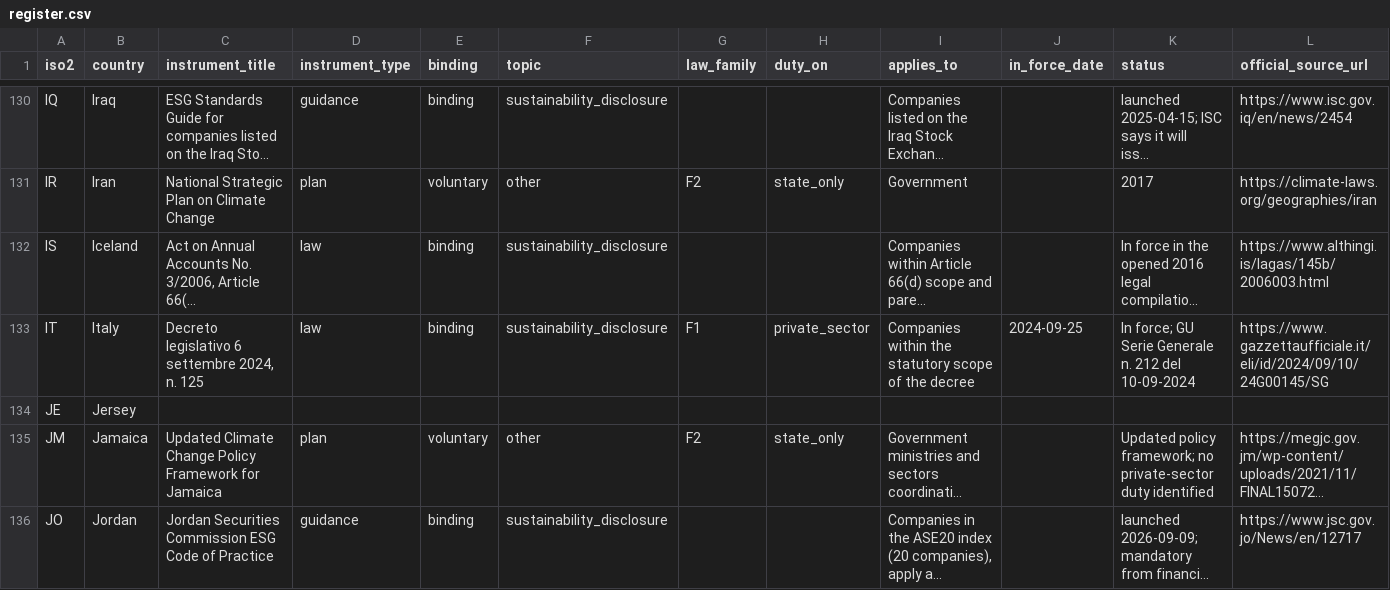
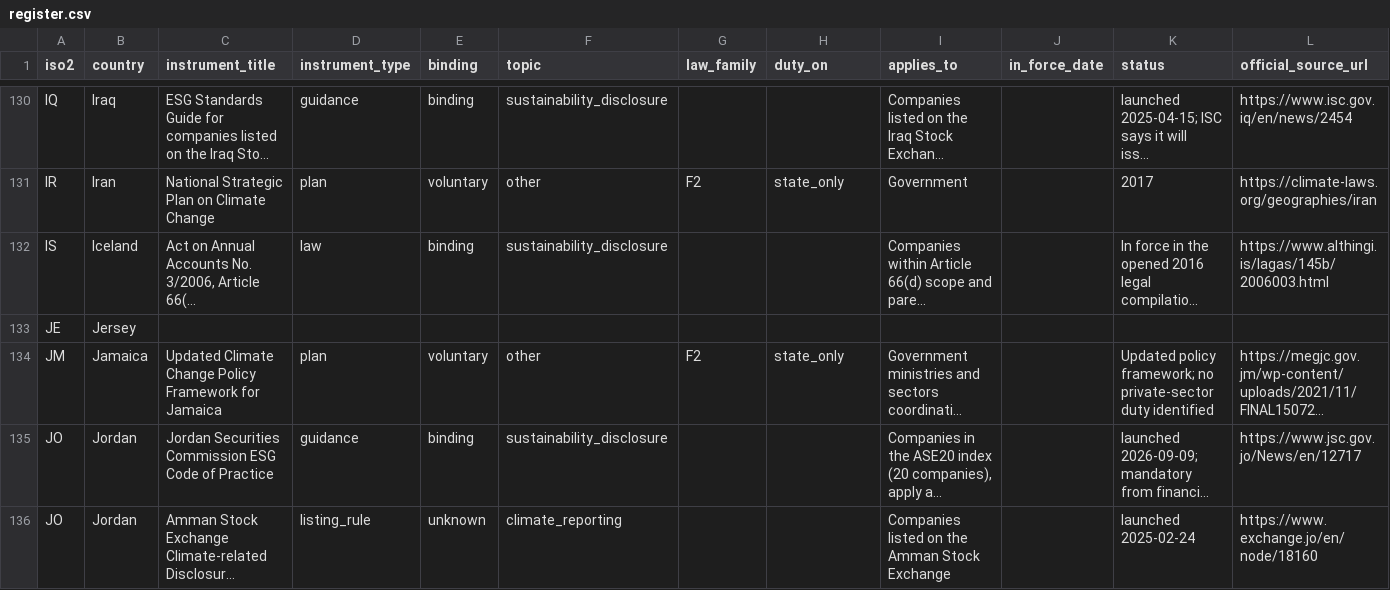
Before and after one commit to GoCarbonTracker-Hq/global-esg-law, a CSV file: register/register.csv, drawn as a sheet; only a part is shown, gaps mark what is left out; the shorter side is filled out with more unchanged rows; long unchanged cells end in …; rows hold the shown columns only; the diff names each change by its address in the sheet, - before the commit and + after, or states it on an @@ line.

```diff
--- a/register/register.csv
+++ b/register/register.csv
-row 133: IT | Italy | Decreto legislativo 6 settembre 2024, n. 125 | law | binding | sustainability_disclosure | F1 | private_sector | Companies within the statutory scope of the decree | 2024-09-25 | In force; GU Serie Generale n. 212 del 10-09-2024 | https://www.gazzettaufficiale.it/eli/id/2024/09/10/24G00145/SG
```
